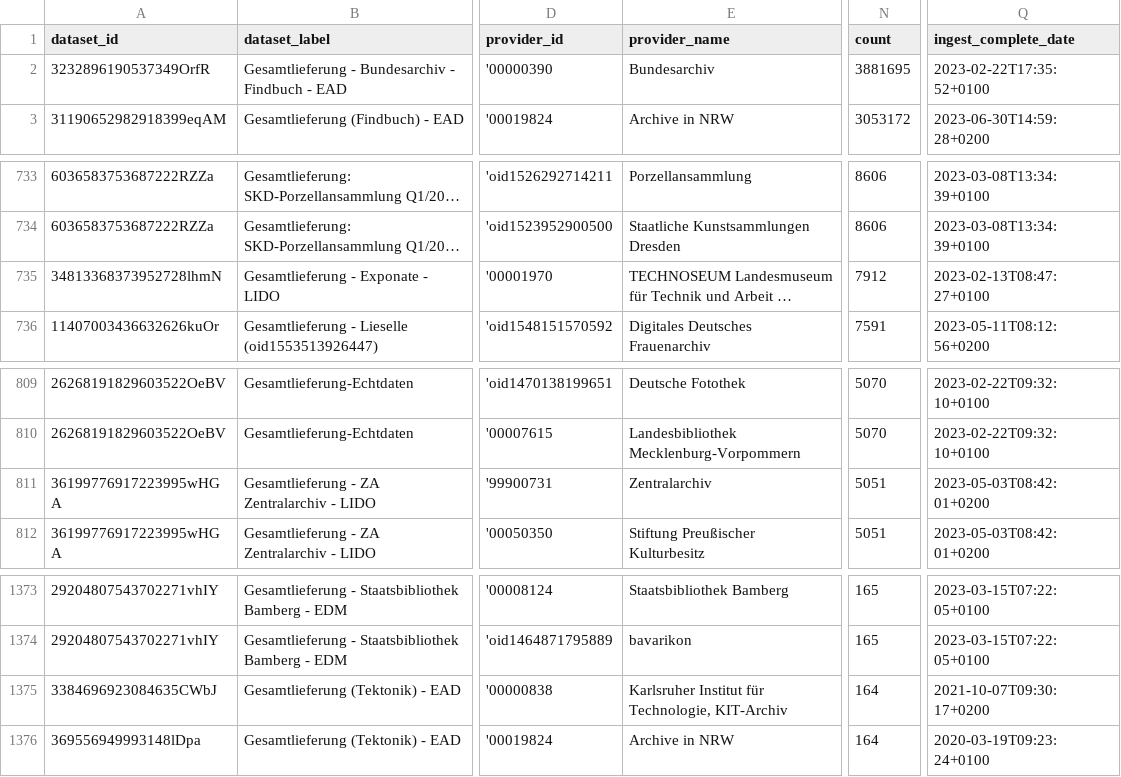
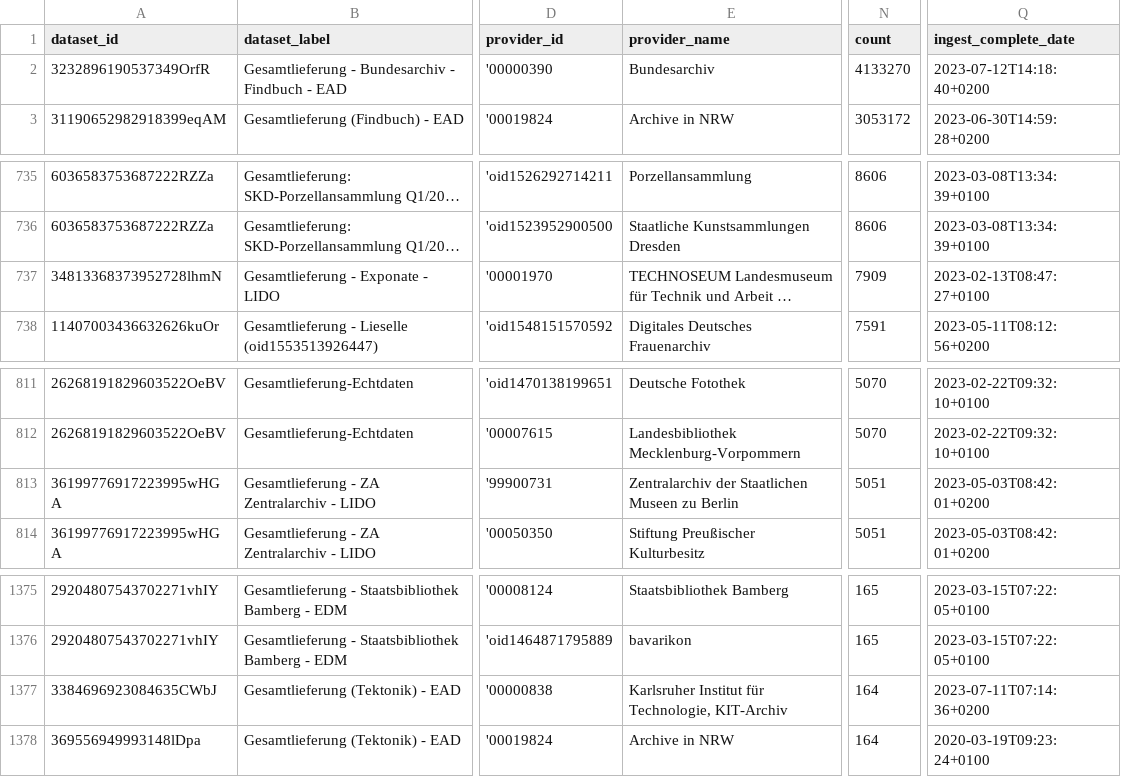
Before and after one commit to Deutsche-Digitale-Bibliothek/ddblabs-ddbtools-statistic, a CSV file: ddb-dataset-provider.csv, drawn as a sheet; only a part is shown, gaps mark what is left out; long unchanged cells end in …; addresses are those after the commit; the diff covers the shown part only; the diff names each change by its address in the sheet, - before the commit and + after, or states it on an @@ line.

Commit message:
Aktualisierung von ddb-dataset-provider.csv am 2023-07-16.

```diff
--- a/ddb-dataset-provider.csv
+++ b/ddb-dataset-provider.csv
-N2 (count): 3881695
+N2 (count): 4133270
-Q2 (ingest_complete_date): 2023-02-22T17:35:52+0100
+Q2 (ingest_complete_date): 2023-07-12T14:18:40+0200
-N737 (count): 7912
+N737 (count): 7909
-E813 (provider_name): Zentralarchiv
+E813 (provider_name): Zentralarchiv der Staatlichen Museen zu Berlin
-Q1377 (ingest_complete_date): 2021-10-07T09:30:17+0200
+Q1377 (ingest_complete_date): 2023-07-11T07:14:36+0200
```
Also changed, not shown: 5 added rows and 3 removed rows elsewhere in this file.
